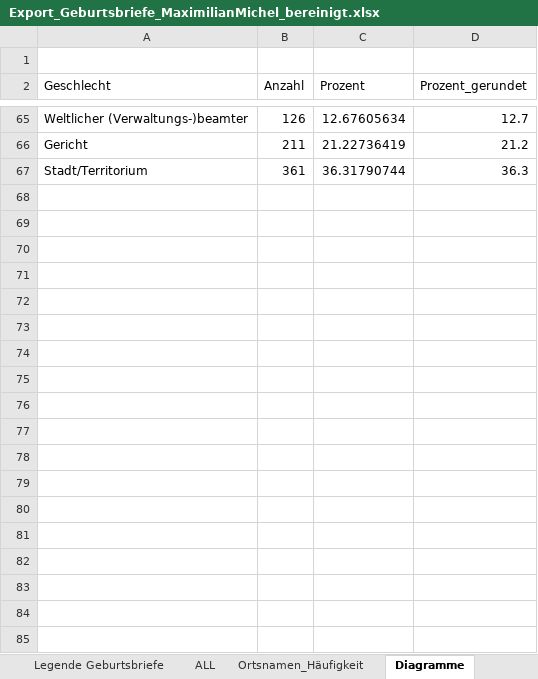
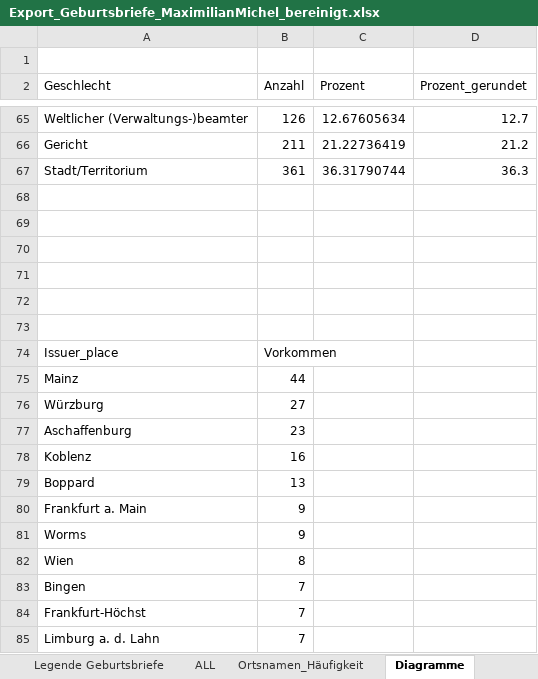
Before and after one commit to ieg-dhr/Praxisprojekt2021, an Excel workbook: Export_Geburtsbriefe_MaximilianMichel_bereinigt.xlsx, sheet Diagramme, drawn as a sheet; only a part is shown, gaps mark what is left out; values as stored, in another font and other column widths than the file's, no borders; charts and pictures and conditional formats and table styles not drawn; the diff covers the shown part only; the diff names each change by its address in the sheet, - before the commit and + after, or states it on an @@ line.

```diff
--- a/Export_Geburtsbriefe_MaximilianMichel_bereinigt.xlsx (sheet Diagramme)
+++ b/Export_Geburtsbriefe_MaximilianMichel_bereinigt.xlsx (sheet Diagramme)
+row 68: (empty)
+row 69: (empty)
+row 70: (empty)
+row 71: (empty)
+row 72: (empty)
+row 73: (empty)
+row 74: Issuer_place | Vorkommen
+row 75: Mainz | 44
+row 76: Würzburg | 27
+row 77: Aschaffenburg | 23
+row 78: Koblenz | 16
+row 79: Boppard | 13
+row 80: Frankfurt a. Main | 9
+row 81: Worms | 9
+row 82: Wien | 8
+row 83: Bingen | 7
+row 84: Frankfurt-Höchst | 7
+row 85: Limburg a. d. Lahn | 7
```
Also changed, not shown: 133 added rows elsewhere in this sheet, sheet Ortsnamen_Häufigkeit, sheet ALL, charts or pictures, 11 other files.
